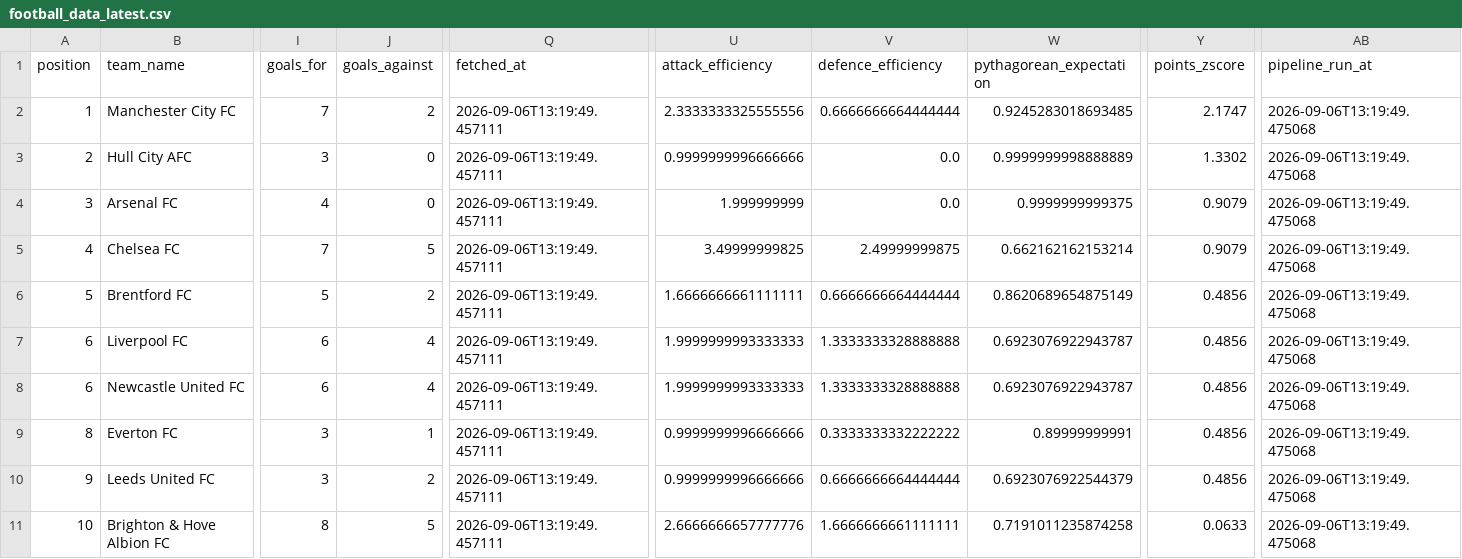
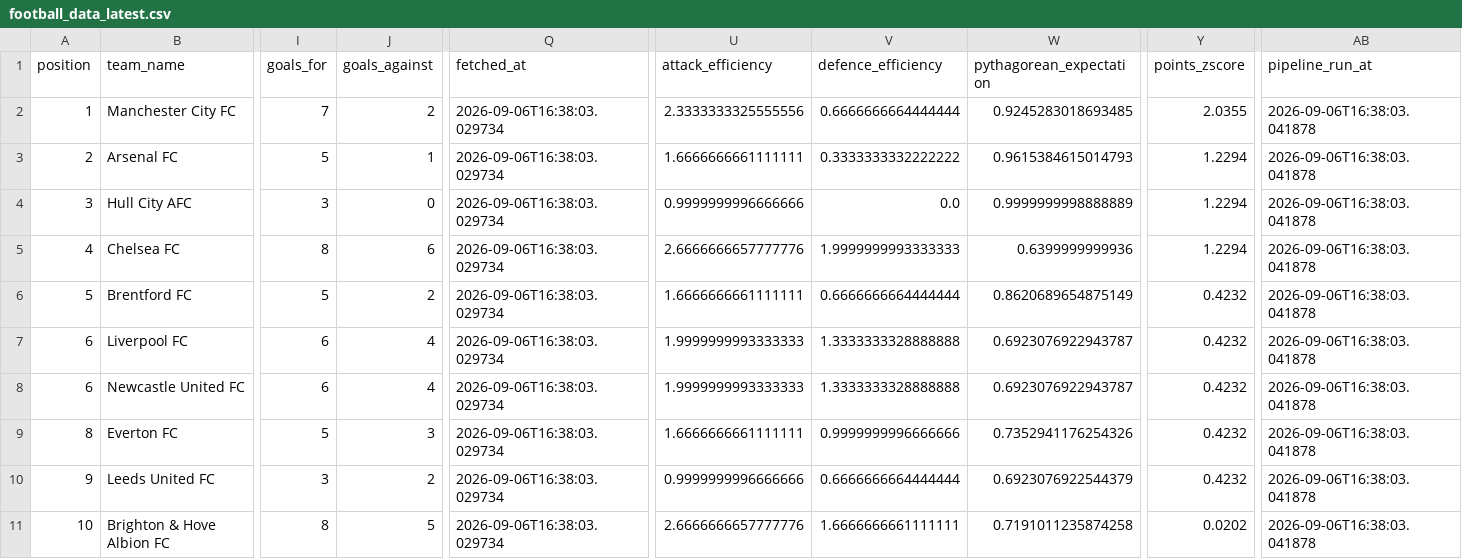
Before and after one commit to sxddhxrthg/football-etl-pipeline, a CSV file: data/processed/football_data_latest.csv, drawn as a sheet; only a part is shown, gaps mark what is left out; removed rows and columns are numbered as before the commit, all else as after; rows hold the shown columns only; the diff covers the shown part only; the diff names each change by its address in the sheet, - before the commit and + after, or states it on an @@ line.

Commit message:
Automated ETL data update: 2026-09-06 16:38

```diff
--- a/data/processed/football_data_latest.csv
+++ b/data/processed/football_data_latest.csv
-Q2 (fetched_at): 2026-09-06T13:19:49.457111
+Q2 (fetched_at): 2026-09-06T16:38:03.029734
-Y2 (points_zscore): 2.1747
+Y2 (points_zscore): 2.0355
-AB2 (pipeline_run_at): 2026-09-06T13:19:49.475068
+AB2 (pipeline_run_at): 2026-09-06T16:38:03.041878
+row 3: 2 | Arsenal FC | 5 | 1 | 2026-09-06T16:38:03.029734 | 1.6666666661111111 | 0.3333333332222222 | 0.9615384615014793 | 1.2294 | 2026-09-06T16:38:03.041878
-A4 (position): 2
+A4 (position): 3
-Q4 (fetched_at): 2026-09-06T13:19:49.457111
+Q4 (fetched_at): 2026-09-06T16:38:03.029734
-Y4 (points_zscore): 1.3302
+Y4 (points_zscore): 1.2294
-AB4 (pipeline_run_at): 2026-09-06T13:19:49.475068
+AB4 (pipeline_run_at): 2026-09-06T16:38:03.041878
-row 4: 3 | Arsenal FC | 4 | 0 | 2026-09-06T13:19:49.457111 | 1.999999999 | 0.0 | 0.9999999999375 | 0.9079 | 2026-09-06T13:19:49.475068
-I5 (goals_for): 7
+I5 (goals_for): 8
-J5 (goals_against): 5
+J5 (goals_against): 6
-Q5:Q11 (fetched_at): 2026-09-06T13:19:49.457111
+Q5:Q11 (fetched_at): 2026-09-06T16:38:03.029734
-U5 (attack_efficiency): 3.49999999825
+U5 (attack_efficiency): 2.6666666657777776
-V5 (defence_efficiency): 2.49999999875
+V5 (defence_efficiency): 1.9999999993333333
-W5 (pythagorean_expectation): 0.662162162153214
+W5 (pythagorean_expectation): 0.6399999999936
-Y5 (points_zscore): 0.9079
+Y5 (points_zscore): 1.2294
-AB5:AB11 (pipeline_run_at): 2026-09-06T13:19:49.475068
+AB5:AB11 (pipeline_run_at): 2026-09-06T16:38:03.041878
-Y6:Y10 (points_zscore): 0.4856
+Y6:Y10 (points_zscore): 0.4232
-I9 (goals_for): 3
+I9 (goals_for): 5
-J9 (goals_against): 1
+J9 (goals_against): 3
-U9 (attack_efficiency): 0.9999999996666666
+U9 (attack_efficiency): 1.6666666661111111
-V9 (defence_efficiency): 0.3333333332222222
+V9 (defence_efficiency): 0.9999999996666666
-W9 (pythagorean_expectation): 0.89999999991
+W9 (pythagorean_expectation): 0.7352941176254326
-Y11 (points_zscore): 0.0633
+Y11 (points_zscore): 0.0202
```
Also changed, not shown: 46 edited cells elsewhere in this file, 7 other files.
